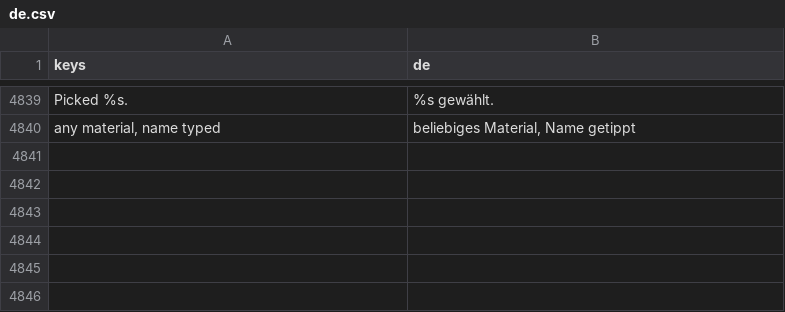
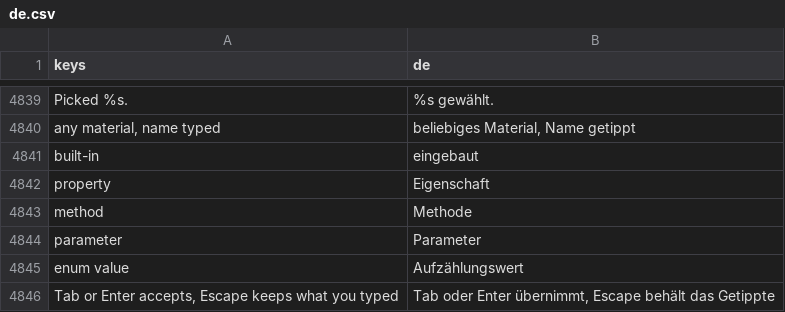
Before and after one commit to SalmanShhh/Godot-EventSheet-Visual-Scripting, a CSV file: addons/eventsheet/translations/de.csv, drawn as a sheet; only a part is shown, gaps mark what is left out.

```diff
--- a/addons/eventsheet/translations/de.csv
+++ b/addons/eventsheet/translations/de.csv
@@ -4864 +4864,7 @@ Picked %s.,%s gewählt.
 "any material, name typed","beliebiges Material, Name getippt"
+built-in,eingebaut
+property,Eigenschaft
+method,Methode
+parameter,Parameter
+enum value,Aufzählungswert
+"Tab or Enter accepts, Escape keeps what you typed","Tab oder Enter übernimmt, Escape behält das Getippte"
```
Also changed, not shown: addons/eventsheet/translations/fr.csv, addons/eventsheet/translations/it.csv, 7 other files.
